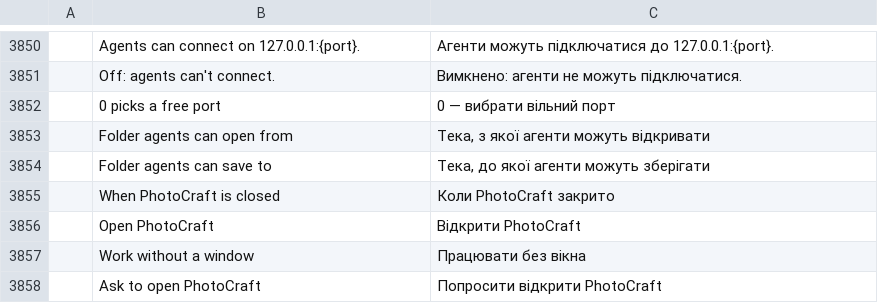
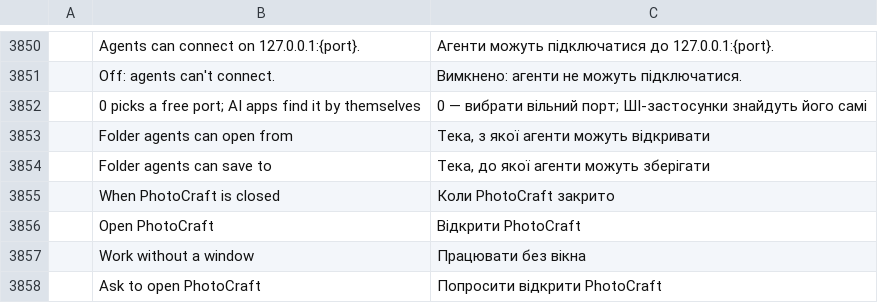
Before and after one commit to Furoxfufu/photocraft, a TSV file: crates/ui-egui/src/i18n/uk.tsv, drawn as a sheet; only a part is shown, gaps mark what is left out; removed rows and columns are numbered as before the commit, all else as after; the diff names each change by its address in the sheet, - before the commit and + after, or states it on an @@ line.

```diff
--- a/crates/ui-egui/src/i18n/uk.tsv
+++ b/crates/ui-egui/src/i18n/uk.tsv
-row 3852:  | 0 picks a free port | 0 — вибрати вільний порт
+row 3852:  | 0 picks a free port; AI apps find it by themselves | 0 — вибрати вільний порт; ШІ-застосунки знайдуть його самі
```
Also changed, not shown: crates/ui-egui/src/i18n/el.tsv, crates/ui-egui/src/i18n/fr.tsv, 22 other files.
